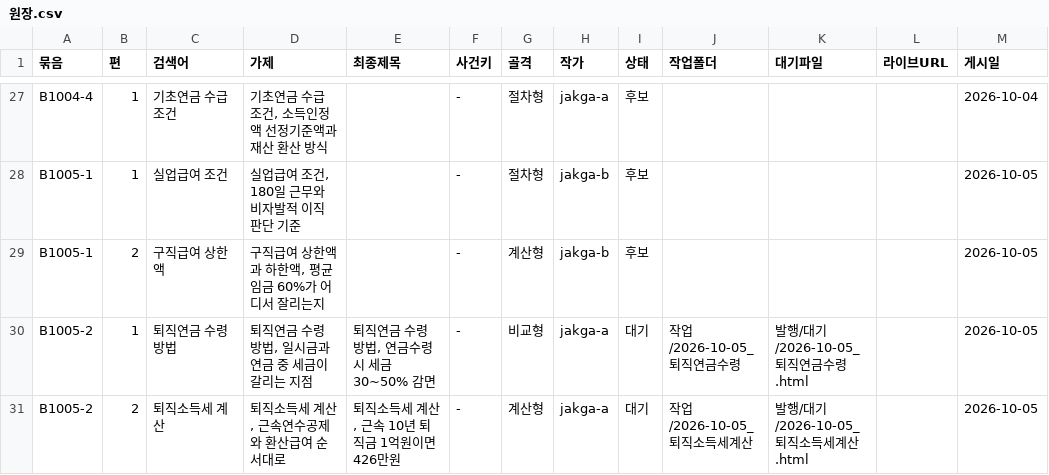
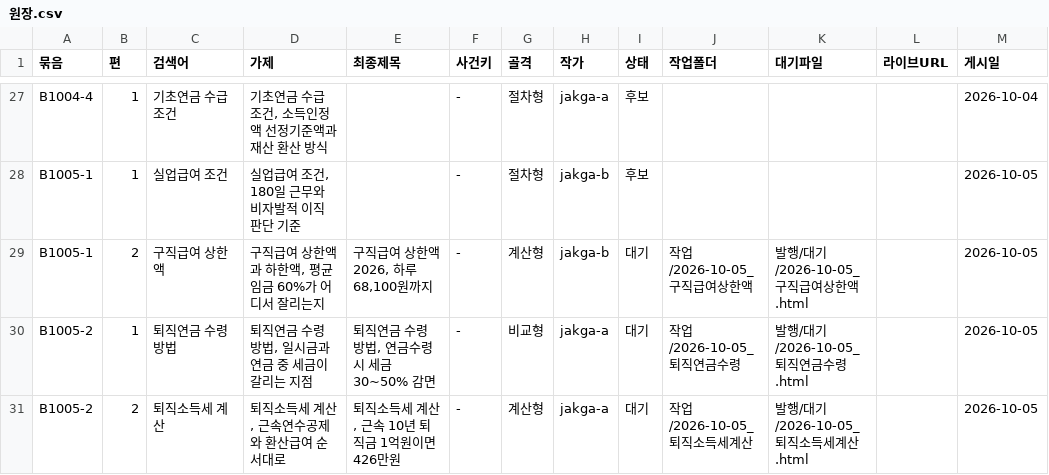
Before and after one commit to GG-Kevin/webtest, a CSV file: 운영/원장.csv, drawn as a sheet; only a part is shown, gaps mark what is left out; the diff names each change by its address in the sheet, - before the commit and + after, or states it on an @@ line.

```diff
--- a/운영/원장.csv
+++ b/운영/원장.csv
-E29 (최종제목): (empty)
+E29 (최종제목): 구직급여 상한액 2026, 하루 68,100원까지
-I29 (상태): 후보
+I29 (상태): 대기
-J29 (작업폴더): (empty)
+J29 (작업폴더): 작업/2026-10-05_구직급여상한액
-K29 (대기파일): (empty)
+K29 (대기파일): 발행/대기/2026-10-05_구직급여상한액.html
```
Also changed, not shown: 작업/2026-10-05_구직급여상한액/수치대장.csv, 8 other files.
